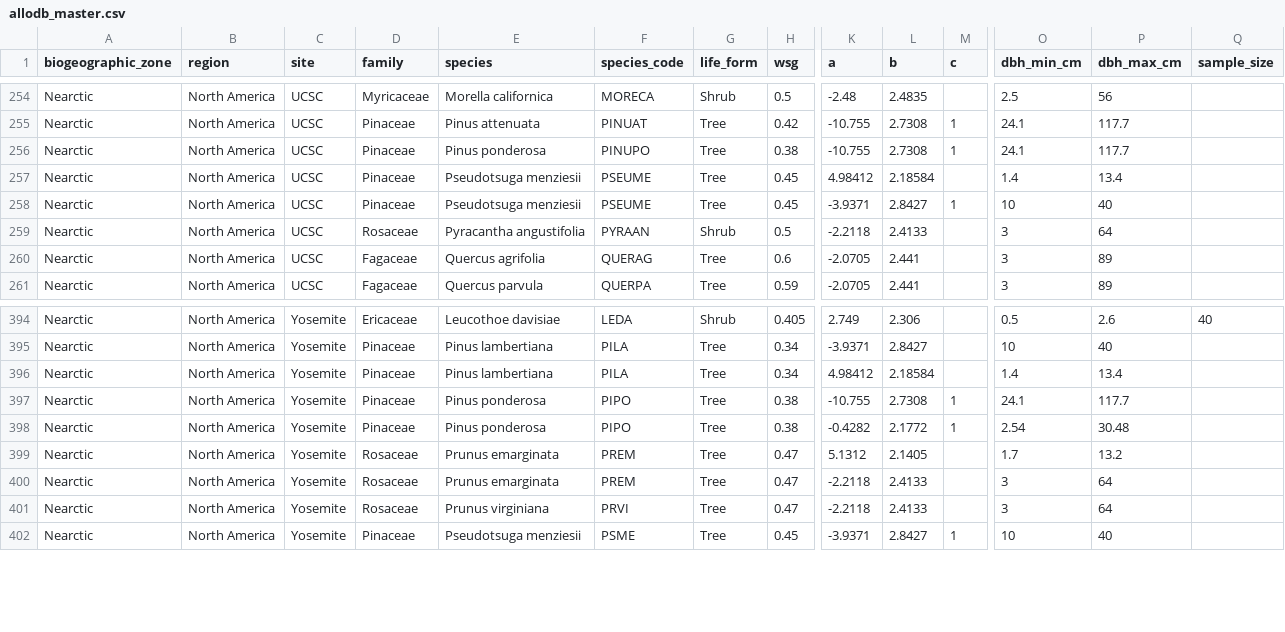
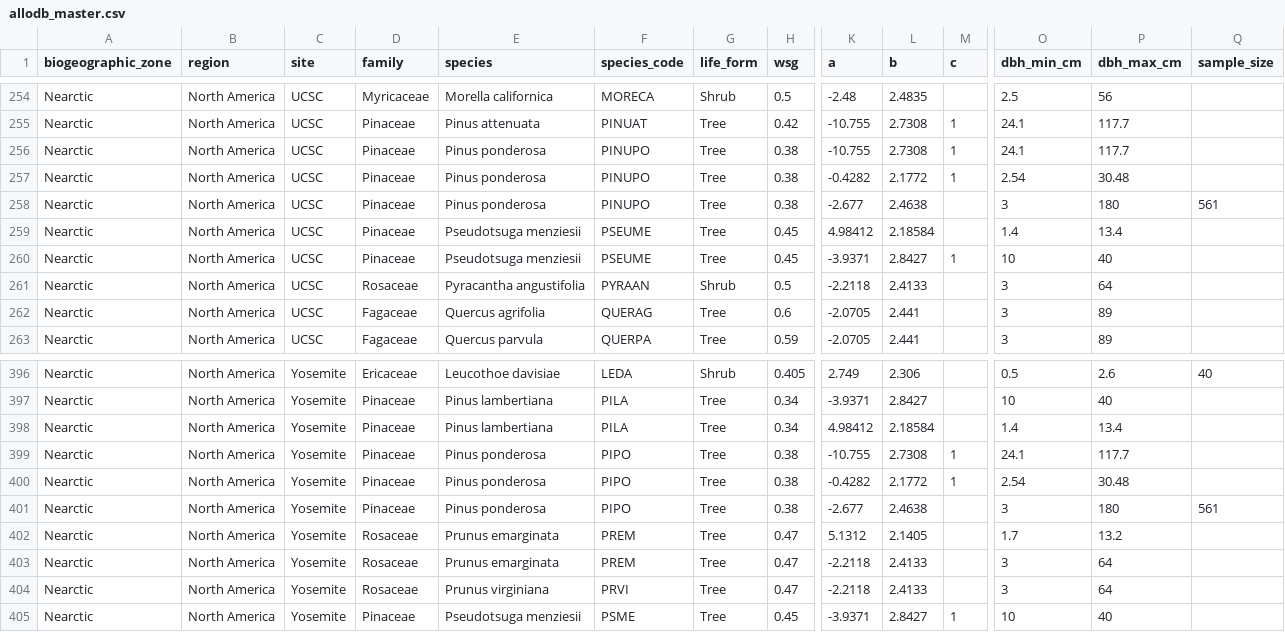
Before and after one commit to ropensci/allodb, a CSV file: data-raw/allodb_master.csv, drawn as a sheet; only a part is shown, gaps mark what is left out; rows hold the shown columns only; the diff names each change by its address in the sheet, - before the commit and + after, or states it on an @@ line.

Commit message:
Added new eq. for Pinus ponderosa

```diff
--- a/data-raw/allodb_master.csv
+++ b/data-raw/allodb_master.csv
+row 257: Nearctic | North America | UCSC | Pinaceae | Pinus ponderosa | PINUPO | Tree | 0.38 | -0.4282 | 2.1772 | 1 | 2.54 | 30.48
+row 258: Nearctic | North America | UCSC | Pinaceae | Pinus ponderosa | PINUPO | Tree | 0.38 | -2.677 | 2.4638 |  | 3 | 180 | 561
+row 401: Nearctic | North America | Yosemite | Pinaceae | Pinus ponderosa | PIPO | Tree | 0.38 | -2.677 | 2.4638 |  | 3 | 180 | 561
```
